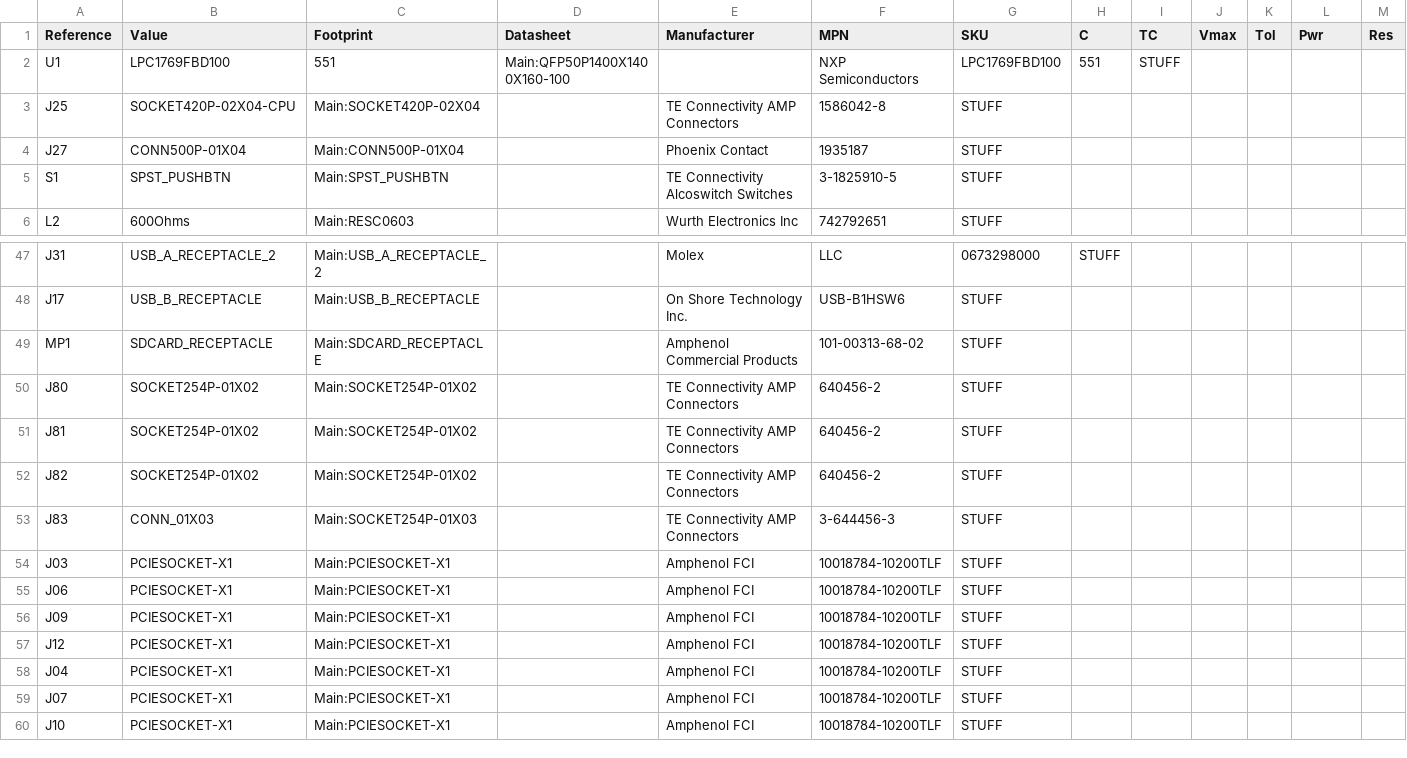
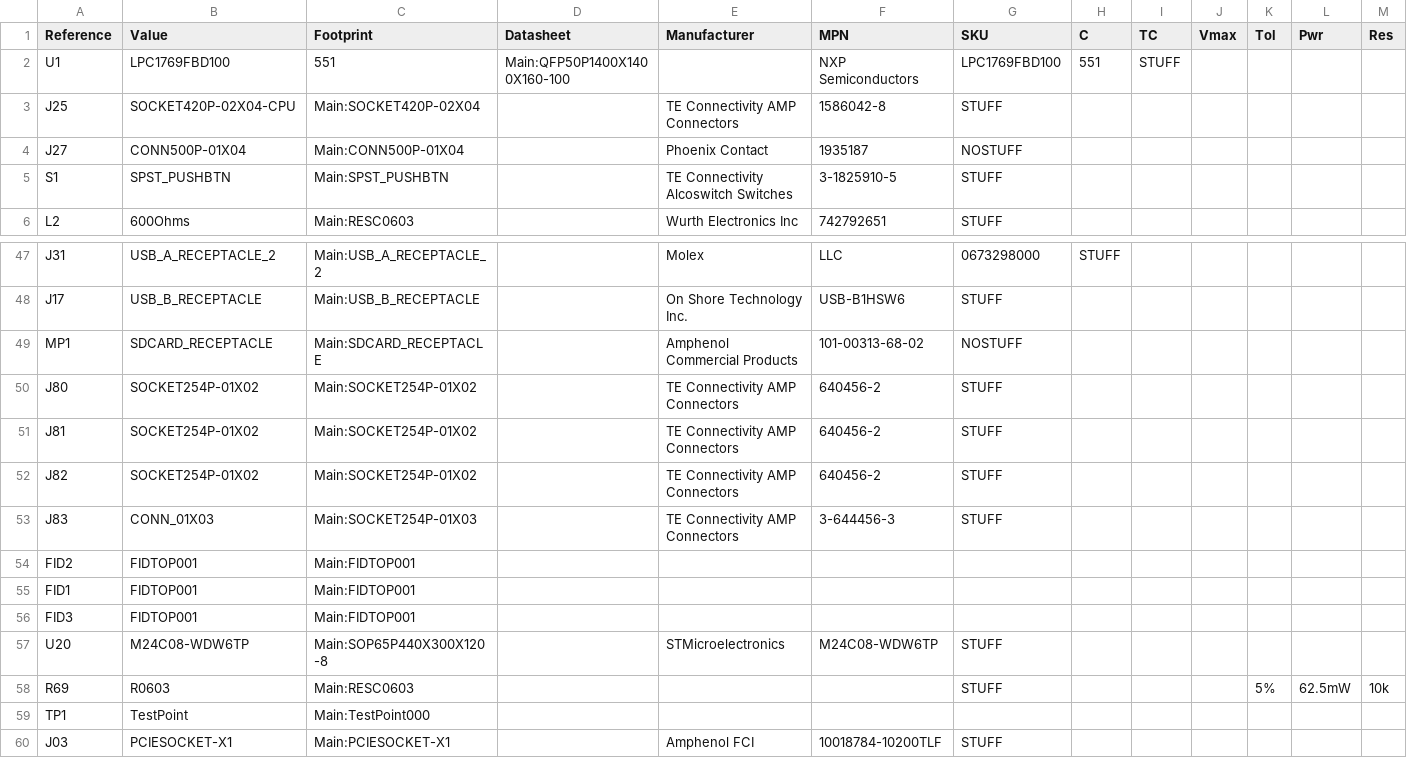
Before and after one commit to pluggee/R1000AX, a CSV file: pcb/R1000A_BOM.csv, drawn as a sheet; only a part is shown, gaps mark what is left out; the shorter side is filled out with more unchanged rows.

Commit message:
updating BOM

```diff
--- a/pcb/R1000A_BOM.csv
+++ b/pcb/R1000A_BOM.csv
@@ -3,3 +3,3 @@ U1,LPC1769FBD100,551,Main:QFP50P1400X1400X160-100,,NXP Semiconductors,LPC1769FBD
 J25,SOCKET420P-02X04-CPU,Main:SOCKET420P-02X04,,TE Connectivity AMP Connectors,1586042-8,STUFF,,,,,,
-J27,CONN500P-01X04,Main:CONN500P-01X04,,Phoenix Contact,1935187,STUFF,,,,,,
+J27,CONN500P-01X04,Main:CONN500P-01X04,,Phoenix Contact,1935187,NOSTUFF,,,,,,
 S1,SPST_PUSHBTN,Main:SPST_PUSHBTN,,TE Connectivity Alcoswitch Switches,3-1825910-5,STUFF,,,,,,
@@ -48,3 +48,3 @@ J31,USB_A_RECEPTACLE_2,Main:USB_A_RECEPTACLE_2,,Molex, LLC,0673298000,STUFF,,,,,
 J17,USB_B_RECEPTACLE,Main:USB_B_RECEPTACLE,,On Shore Technology Inc.,USB-B1HSW6,STUFF,,,,,,
-MP1,SDCARD_RECEPTACLE,Main:SDCARD_RECEPTACLE,,Amphenol Commercial Products,101-00313-68-02,STUFF,,,,,,
+MP1,SDCARD_RECEPTACLE,Main:SDCARD_RECEPTACLE,,Amphenol Commercial Products,101-00313-68-02,NOSTUFF,,,,,,
 J80,SOCKET254P-01X02,Main:SOCKET254P-01X02,,TE Connectivity AMP Connectors,640456-2,STUFF,,,,,,
@@ -53,2 +53,8 @@ J82,SOCKET254P-01X02,Main:SOCKET254P-01X02,,TE Connectivity AMP Connectors,64045
 J83,CONN_01X03,Main:SOCKET254P-01X03,,TE Connectivity AMP Connectors,3-644456-3,STUFF,,,,,,
+FID2,FIDTOP001,Main:FIDTOP001,
+FID1,FIDTOP001,Main:FIDTOP001,
+FID3,FIDTOP001,Main:FIDTOP001,
+U20,M24C08-WDW6TP,Main:SOP65P440X300X120-8,,STMicroelectronics,M24C08-WDW6TP,STUFF,,,,,,
+R69,R0603,Main:RESC0603,,,,STUFF,,,,5%,62.5mW,10k
+TP1,TestPoint,Main:TestPoint000,
 J03,PCIESOCKET-X1,Main:PCIESOCKET-X1,,Amphenol FCI,10018784-10200TLF,STUFF,,,,,,
```
